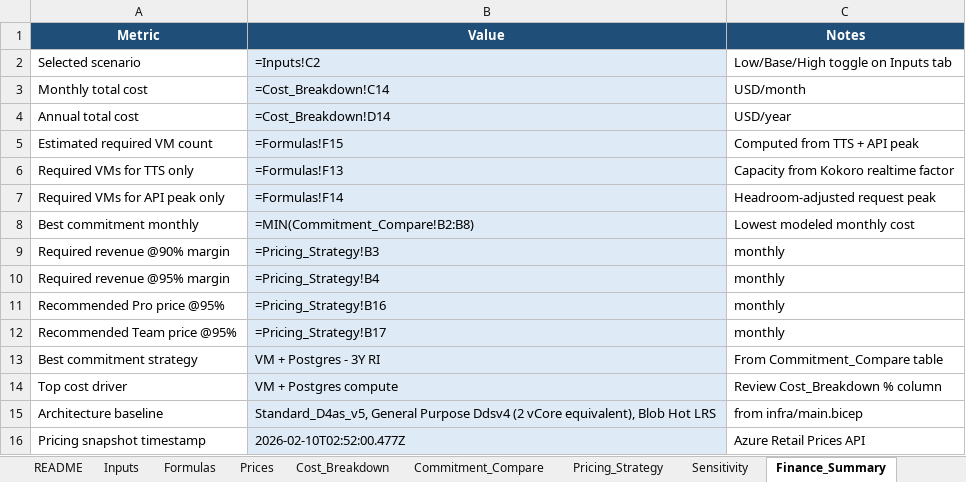
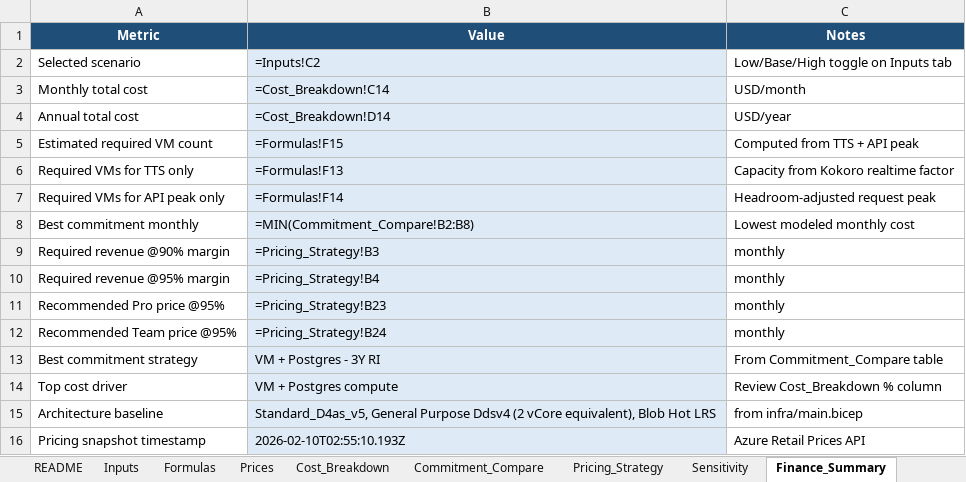
Before and after one commit to talktovishal/Podcast, an Excel workbook: exports/costs/azure-cost-model.xlsx, sheet Finance_Summary, drawn as a sheet; values as stored, in another font and other column widths than the file's, no borders; formulas without a stored value are shown as written; the diff names each change by its address in the sheet, - before the commit and + after, or states it on an @@ line.

Commit message:
Add conversion-based margin pricing mode to cost model

```diff
--- a/exports/costs/azure-cost-model.xlsx (sheet Finance_Summary)
+++ b/exports/costs/azure-cost-model.xlsx (sheet Finance_Summary)
-B11 (Value): =Pricing_Strategy!B16
+B11 (Value): =Pricing_Strategy!B23
-B12 (Value): =Pricing_Strategy!B17
+B12 (Value): =Pricing_Strategy!B24
-B16 (Value): 2026-02-10T02:52:00.477Z
+B16 (Value): 2026-02-10T02:55:10.193Z
```
Also changed, not shown: sheet Pricing_Strategy, sheet Prices, sheet Inputs, sheet README, 5 other files.
